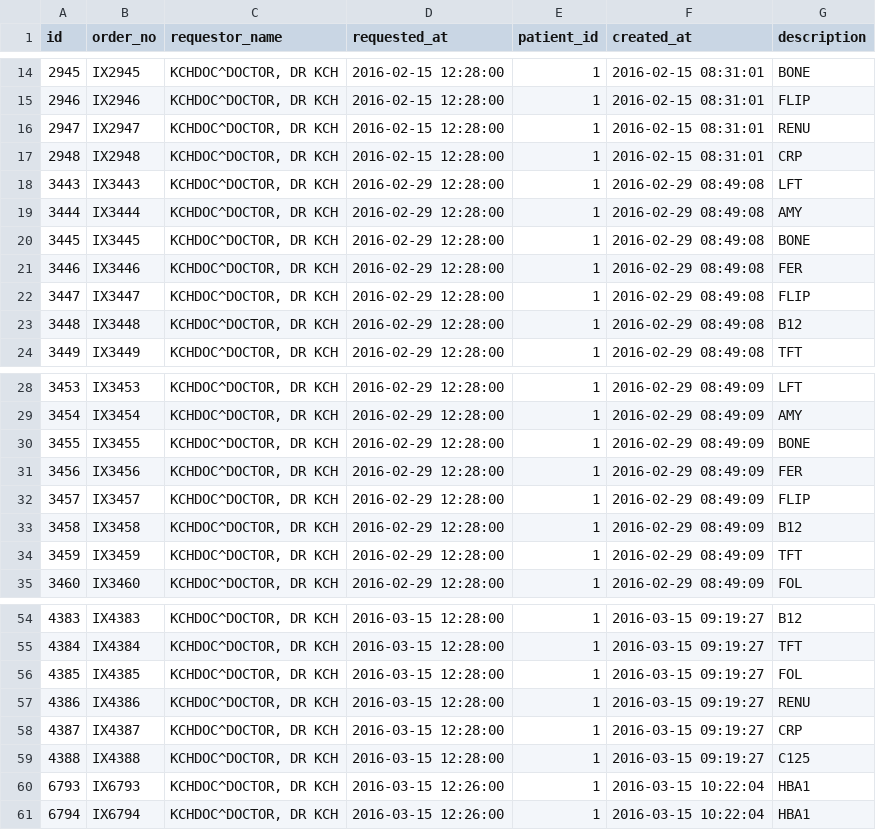
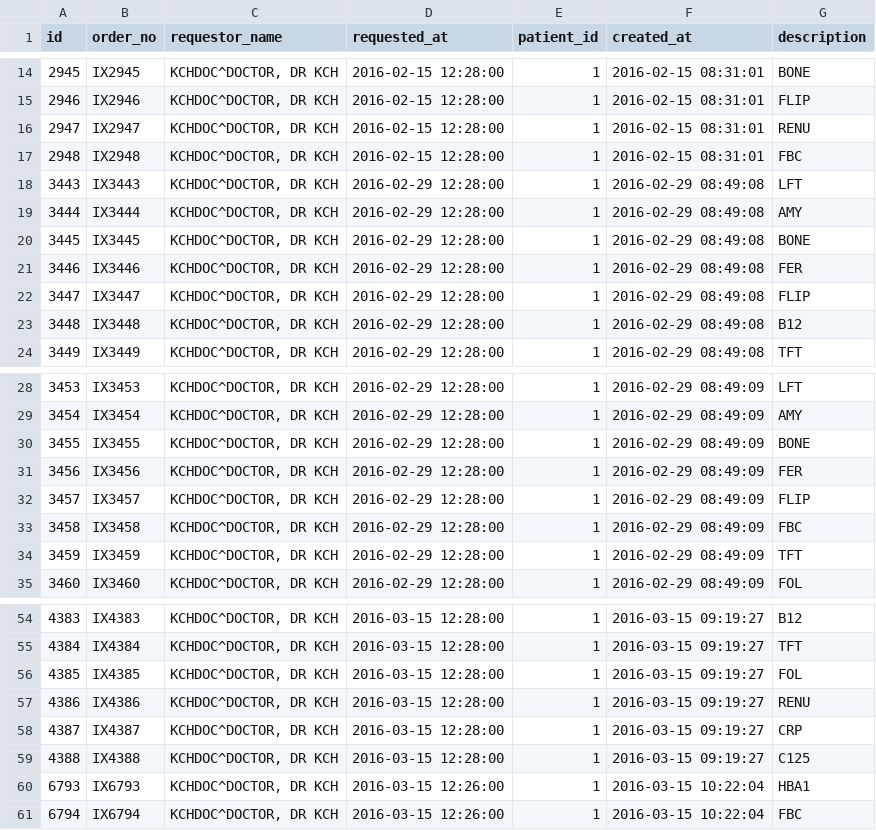
Before and after one commit to airslie/renalware-core, a CSV file: db/seeds/demo/rabbit_pathology_obr.csv, drawn as a sheet; only a part is shown, gaps mark what is left out.

```diff
--- a/db/seeds/demo/rabbit_pathology_obr.csv
+++ b/db/seeds/demo/rabbit_pathology_obr.csv
@@ -16,3 +16,3 @@ id,"order_no","requestor_name","requested_at",patient_id,"created_at","descripti
 2947,"IX2947","KCHDOC^DOCTOR, DR KCH","2016-02-15 12:28:00",1,"2016-02-15 08:31:01","RENU"
-2948,"IX2948","KCHDOC^DOCTOR, DR KCH","2016-02-15 12:28:00",1,"2016-02-15 08:31:01","CRP"
+2948,"IX2948","KCHDOC^DOCTOR, DR KCH","2016-02-15 12:28:00",1,"2016-02-15 08:31:01","FBC"
 3443,"IX3443","KCHDOC^DOCTOR, DR KCH","2016-02-29 12:28:00",1,"2016-02-29 08:49:08","LFT"
@@ -32,3 +32,3 @@ id,"order_no","requestor_name","requested_at",patient_id,"created_at","descripti
 3457,"IX3457","KCHDOC^DOCTOR, DR KCH","2016-02-29 12:28:00",1,"2016-02-29 08:49:09","FLIP"
-3458,"IX3458","KCHDOC^DOCTOR, DR KCH","2016-02-29 12:28:00",1,"2016-02-29 08:49:09","B12"
+3458,"IX3458","KCHDOC^DOCTOR, DR KCH","2016-02-29 12:28:00",1,"2016-02-29 08:49:09","FBC"
 3459,"IX3459","KCHDOC^DOCTOR, DR KCH","2016-02-29 12:28:00",1,"2016-02-29 08:49:09","TFT"
@@ -60,2 +60,2 @@ id,"order_no","requestor_name","requested_at",patient_id,"created_at","descripti
 6793,"IX6793","KCHDOC^DOCTOR, DR KCH","2016-03-15 12:26:00",1,"2016-03-15 10:22:04","HBA1"
-6794,"IX6794","KCHDOC^DOCTOR, DR KCH","2016-03-15 12:26:00",1,"2016-03-15 10:22:04","HBA1"
+6794,"IX6794","KCHDOC^DOCTOR, DR KCH","2016-03-15 12:26:00",1,"2016-03-15 10:22:04","FBC"
```
Also changed, not shown: db/seeds/demo/rabbit_pathology_obx.csv.
